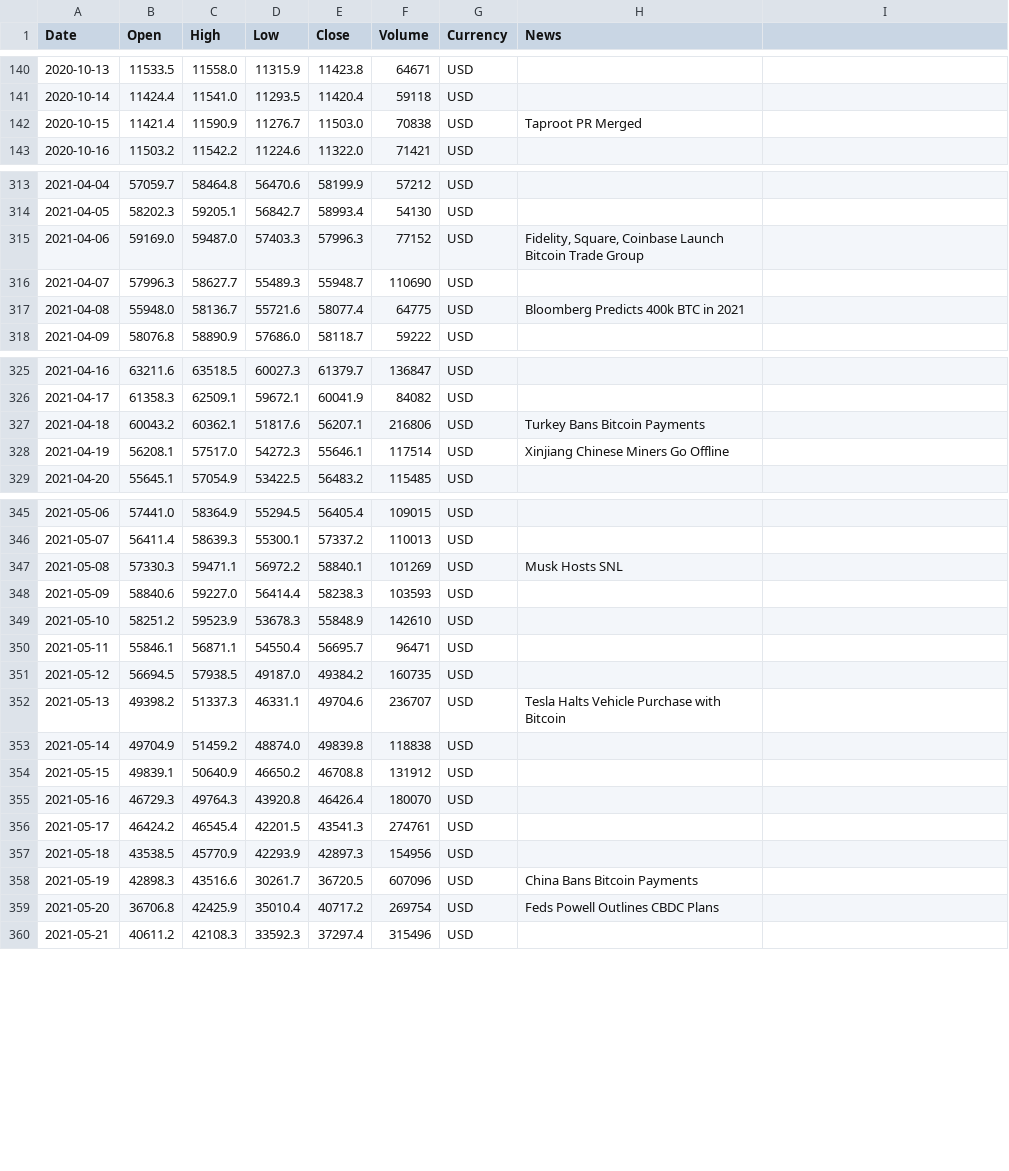
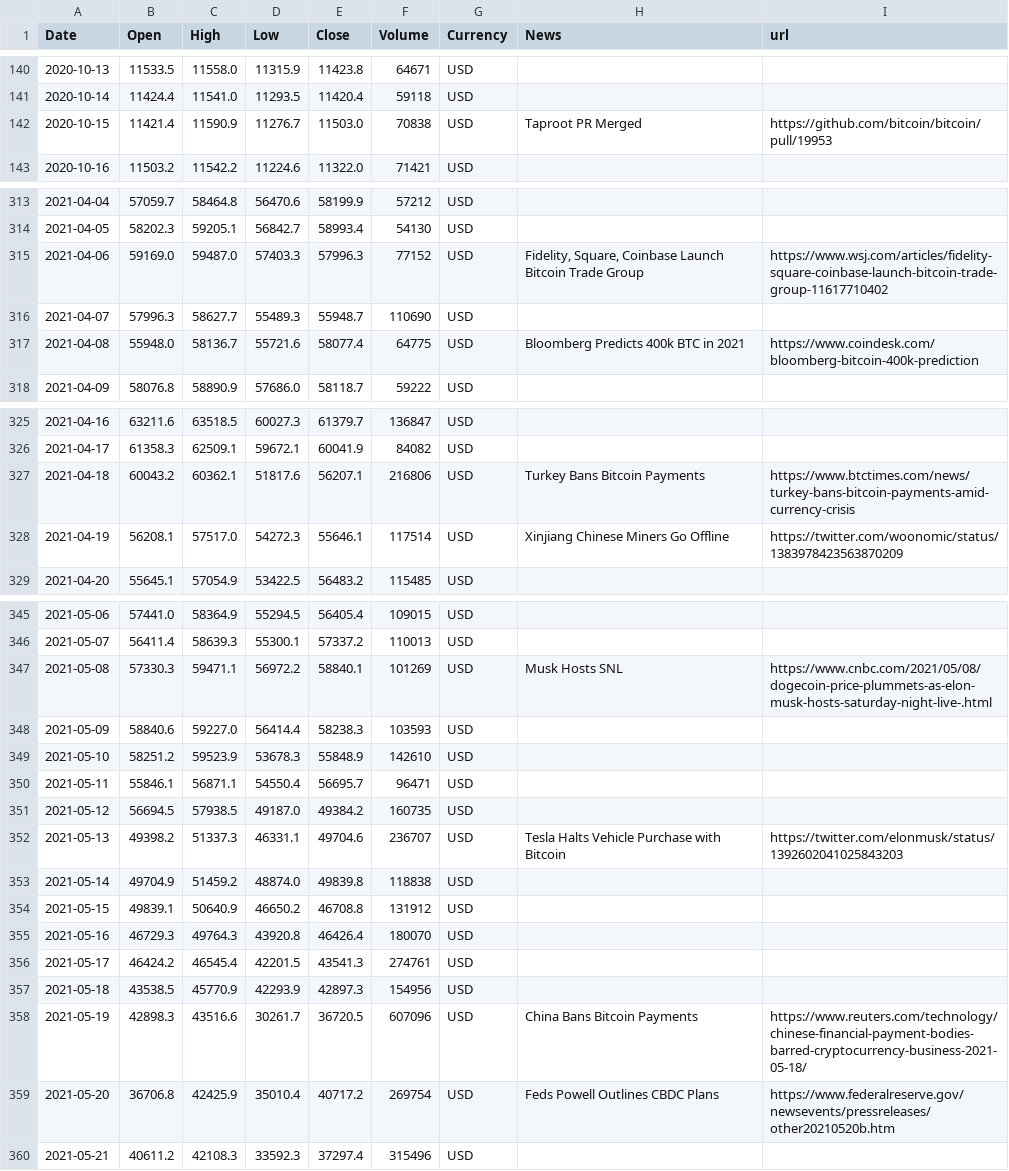
Before and after one commit to dykstranet/cryptonews, a CSV file: data/1year_btcusd_annotated.csv, drawn as a sheet; only a part is shown, gaps mark what is left out; the diff covers the shown part only.

```diff
--- a/data/1year_btcusd_annotated.csv
+++ b/data/1year_btcusd_annotated.csv
@@ -1 +1 @@
-Date,Open,High,Low,Close,Volume,Currency,News
+Date,Open,High,Low,Close,Volume,Currency,News,url
@@ -142 +142 @@ Date,Open,High,Low,Close,Volume,Currency,News
-2020-10-15,11421.4,11590.9,11276.7,11503.0,70838,USD,Taproot PR Merged
+2020-10-15,11421.4,11590.9,11276.7,11503.0,70838,USD,Taproot PR Merged,https://github.com/bitcoin/bitcoin/pull/19953
@@ -315 +315 @@ Date,Open,High,Low,Close,Volume,Currency,News
-2021-04-06,59169.0,59487.0,57403.3,57996.3,77152,USD,"Fidelity, Square, Coinbase Launch Bitcoin Trade Group"
+2021-04-06,59169.0,59487.0,57403.3,57996.3,77152,USD,"Fidelity, Square, Coinbase Launch Bitcoin Trade Group",https://www.wsj.com/articles/fidelity-square-coinbase-launch-bitcoin-trade-group-11617710402
@@ -317 +317 @@ Date,Open,High,Low,Close,Volume,Currency,News
-2021-04-08,55948.0,58136.7,55721.6,58077.4,64775,USD,Bloomberg Predicts 400k BTC in 2021
+2021-04-08,55948.0,58136.7,55721.6,58077.4,64775,USD,Bloomberg Predicts 400k BTC in 2021,https://www.coindesk.com/bloomberg-bitcoin-400k-prediction
@@ -327,2 +327,2 @@ Date,Open,High,Low,Close,Volume,Currency,News
-2021-04-18,60043.2,60362.1,51817.6,56207.1,216806,USD,Turkey Bans Bitcoin Payments
-2021-04-19,56208.1,57517.0,54272.3,55646.1,117514,USD,Xinjiang Chinese Miners Go Offline
+2021-04-18,60043.2,60362.1,51817.6,56207.1,216806,USD,Turkey Bans Bitcoin Payments,https://www.btctimes.com/news/turkey-bans-bitcoin-payments-amid-currency-crisis
+2021-04-19,56208.1,57517.0,54272.3,55646.1,117514,USD,Xinjiang Chinese Miners Go Offline,https://twitter.com/woonomic/status/1383978423563870209
@@ -347 +347 @@ Date,Open,High,Low,Close,Volume,Currency,News
-2021-05-08,57330.3,59471.1,56972.2,58840.1,101269,USD,Musk Hosts SNL
+2021-05-08,57330.3,59471.1,56972.2,58840.1,101269,USD,Musk Hosts SNL,https://www.cnbc.com/2021/05/08/dogecoin-price-plummets-as-elon-musk-hosts-saturday-night-live-.html
@@ -352 +352 @@ Date,Open,High,Low,Close,Volume,Currency,News
-2021-05-13,49398.2,51337.3,46331.1,49704.6,236707,USD,Tesla Halts Vehicle Purchase with Bitcoin
+2021-05-13,49398.2,51337.3,46331.1,49704.6,236707,USD,Tesla Halts Vehicle Purchase with Bitcoin ,https://twitter.com/elonmusk/status/1392602041025843203
@@ -358,2 +358,2 @@ Date,Open,High,Low,Close,Volume,Currency,News
-2021-05-19,42898.3,43516.6,30261.7,36720.5,607096,USD,China Bans Bitcoin Payments
-2021-05-20,36706.8,42425.9,35010.4,40717.2,269754,USD,Feds Powell Outlines CBDC Plans
+2021-05-19,42898.3,43516.6,30261.7,36720.5,607096,USD,China Bans Bitcoin Payments,https://www.reuters.com/technology/chinese-financial-payment-bodies-barred-cryptocurrency-business-2021-05-18/
+2021-05-20,36706.8,42425.9,35010.4,40717.2,269754,USD,Feds Powell Outlines CBDC Plans,https://www.federalreserve.gov/newsevents/pressreleases/other20210520b.htm
```
Also changed, not shown: 15 edited cells elsewhere in this file.
